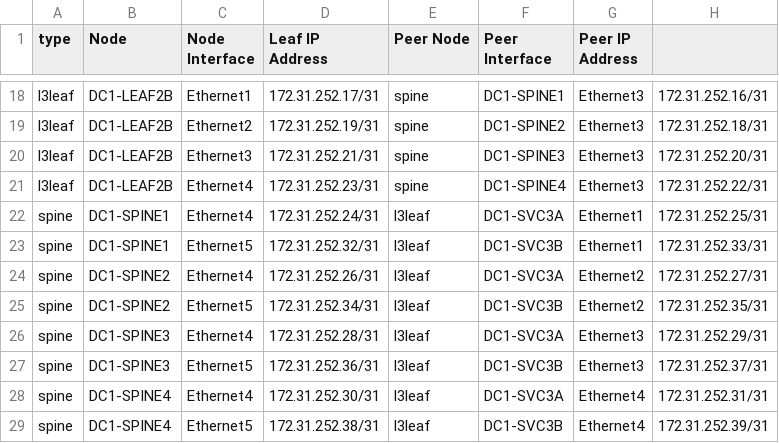
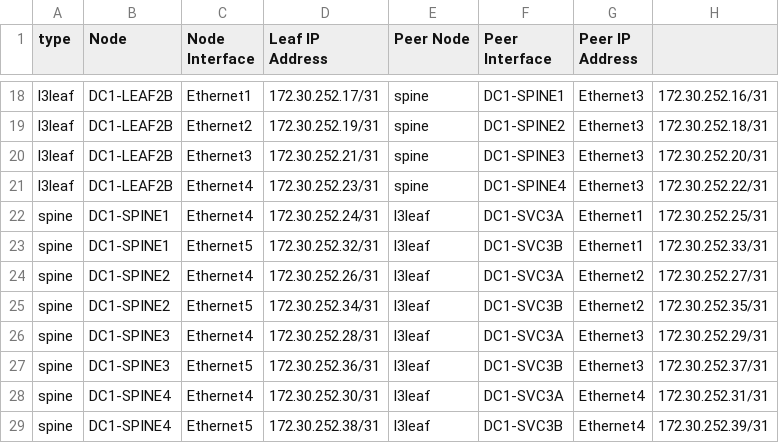
Before and after one commit to arista-netdevops-community/ipspace-webinar-september15-2020, a CSV file: inventories/DC1/documentation/fabric/DC1_FABRIC-p2p-links.csv, drawn as a sheet; only a part is shown, gaps mark what is left out; the diff covers the shown part only; the diff names each change by its address in the sheet, - before the commit and + after, or states it on an @@ line.

```diff
--- a/inventories/DC1/documentation/fabric/DC1_FABRIC-p2p-links.csv
+++ b/inventories/DC1/documentation/fabric/DC1_FABRIC-p2p-links.csv
-D18 (Leaf IP Address): 172.31.252.17/31
+D18 (Leaf IP Address): 172.30.252.17/31
-H18: 172.31.252.16/31
+H18: 172.30.252.16/31
-D19 (Leaf IP Address): 172.31.252.19/31
+D19 (Leaf IP Address): 172.30.252.19/31
-H19: 172.31.252.18/31
+H19: 172.30.252.18/31
-D20 (Leaf IP Address): 172.31.252.21/31
+D20 (Leaf IP Address): 172.30.252.21/31
-H20: 172.31.252.20/31
+H20: 172.30.252.20/31
-D21 (Leaf IP Address): 172.31.252.23/31
+D21 (Leaf IP Address): 172.30.252.23/31
-H21: 172.31.252.22/31
+H21: 172.30.252.22/31
-D22 (Leaf IP Address): 172.31.252.24/31
+D22 (Leaf IP Address): 172.30.252.24/31
-H22: 172.31.252.25/31
+H22: 172.30.252.25/31
-D23 (Leaf IP Address): 172.31.252.32/31
+D23 (Leaf IP Address): 172.30.252.32/31
-H23: 172.31.252.33/31
+H23: 172.30.252.33/31
-D24 (Leaf IP Address): 172.31.252.26/31
+D24 (Leaf IP Address): 172.30.252.26/31
-H24: 172.31.252.27/31
+H24: 172.30.252.27/31
-D25 (Leaf IP Address): 172.31.252.34/31
+D25 (Leaf IP Address): 172.30.252.34/31
-H25: 172.31.252.35/31
+H25: 172.30.252.35/31
-D26 (Leaf IP Address): 172.31.252.28/31
+D26 (Leaf IP Address): 172.30.252.28/31
-H26: 172.31.252.29/31
+H26: 172.30.252.29/31
-D27 (Leaf IP Address): 172.31.252.36/31
+D27 (Leaf IP Address): 172.30.252.36/31
-H27: 172.31.252.37/31
+H27: 172.30.252.37/31
-D28 (Leaf IP Address): 172.31.252.30/31
+D28 (Leaf IP Address): 172.30.252.30/31
-H28: 172.31.252.31/31
+H28: 172.30.252.31/31
-D29 (Leaf IP Address): 172.31.252.38/31
+D29 (Leaf IP Address): 172.30.252.38/31
-H29: 172.31.252.39/31
+H29: 172.30.252.39/31
```
Also changed, not shown: 32 edited cells elsewhere in this file, 36 other files.
